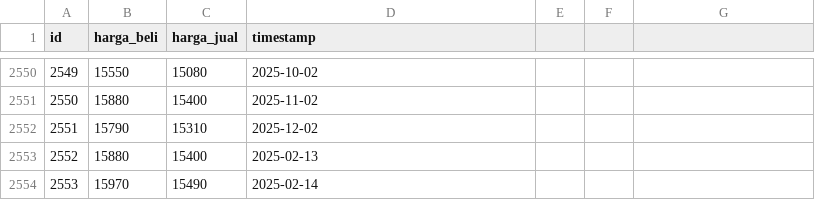
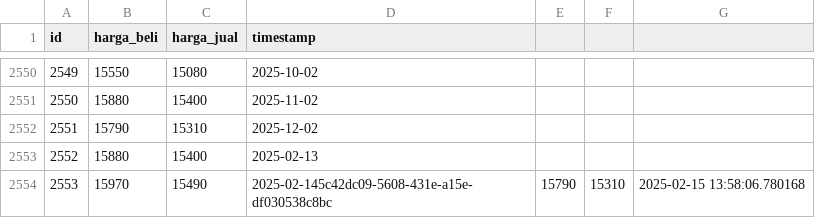
Before and after one commit to ahmadzfaiz/data, a CSV file: datasets/harga_emas_pegadaian.csv, drawn as a sheet; only a part is shown, gaps mark what is left out.

Commit message:
Optimize the workflow of scrape Harga Emas Pegadaian

```diff
--- a/datasets/harga_emas_pegadaian.csv
+++ b/datasets/harga_emas_pegadaian.csv
@@ -2553,2 +2553,2 @@ id,harga_beli,harga_jual,timestamp
 2552,15880,15400,2025-02-13
-2553,15970,15490,2025-02-14
+2553,15970,15490,2025-02-145c42dc09-5608-431e-a15e-df030538c8bc,15790,15310,2025-02-15 13:58:06.780168
```
Also changed, not shown: 1 other file.
